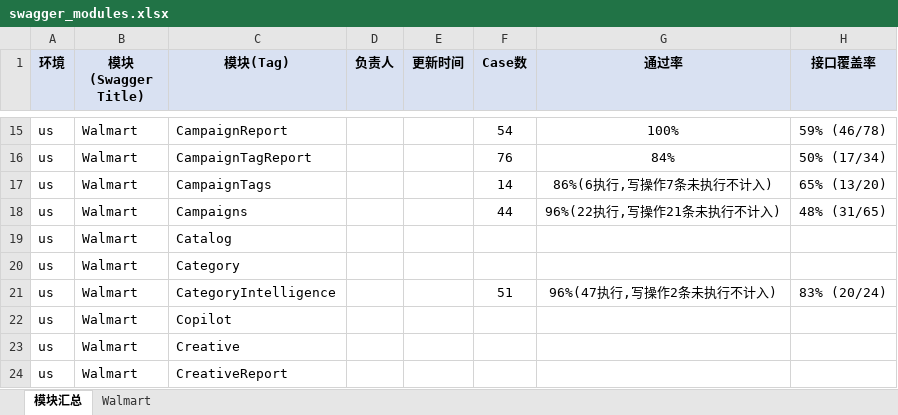
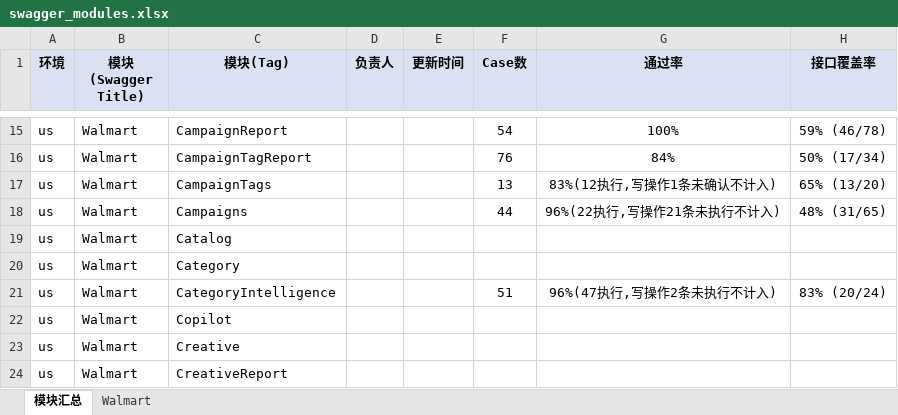
Before and after one commit to guguangjie-pacvue/ai_api, an Excel workbook: single-api/walmart-api/swagger_modules.xlsx, sheet 模块汇总, drawn as a sheet; only a part is shown, gaps mark what is left out; values as stored, in another font and other column widths than the file's, no borders; the diff names each change by its address in the sheet, - before the commit and + after, or states it on an @@ line.

```diff
--- a/single-api/walmart-api/swagger_modules.xlsx (sheet 模块汇总)
+++ b/single-api/walmart-api/swagger_modules.xlsx (sheet 模块汇总)
-F17 (Case数): 14
+F17 (Case数): 13
-G17 (通过率): 86%(6执行,写操作7条未执行不计入)
+G17 (通过率): 83%(12执行,写操作1条未确认不计入)
```
Also changed, not shown: sheet Walmart, 2 other files.
